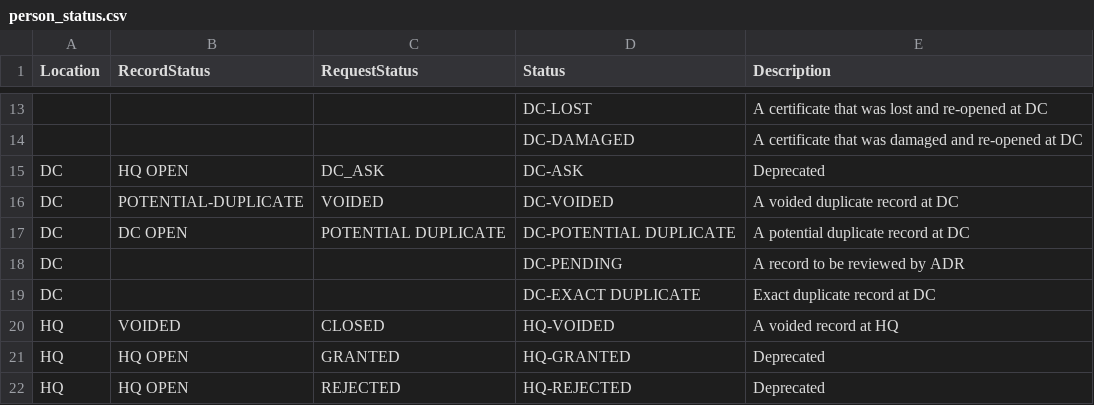
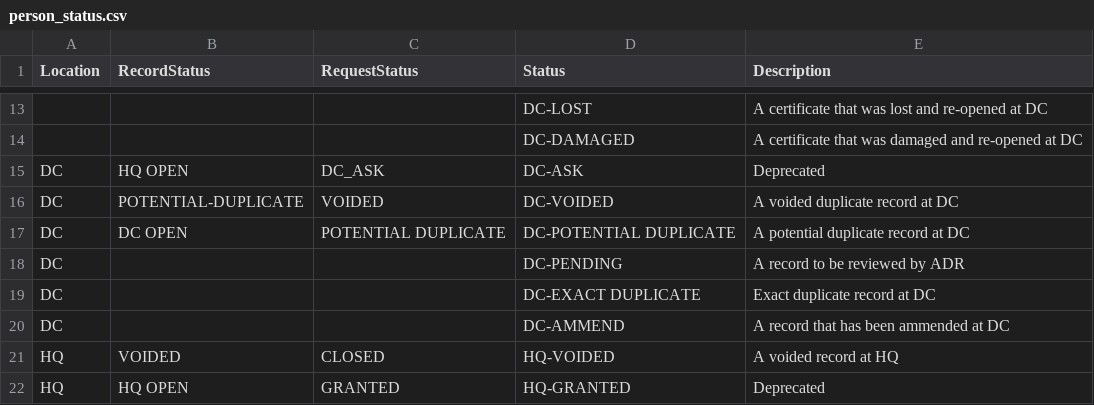
Before and after one commit to HISMalawi/ebrs-touch, a CSV file: app/assets/data/person_status.csv, drawn as a sheet; only a part is shown, gaps mark what is left out; the shorter side is filled out with more unchanged rows; the diff names each change by its address in the sheet, - before the commit and + after, or states it on an @@ line.

Commit message:
added dc ammend

```diff
--- a/app/assets/data/person_status.csv
+++ b/app/assets/data/person_status.csv
+row 20: DC |  |  | DC-AMMEND | A record that has been ammended at DC
```
